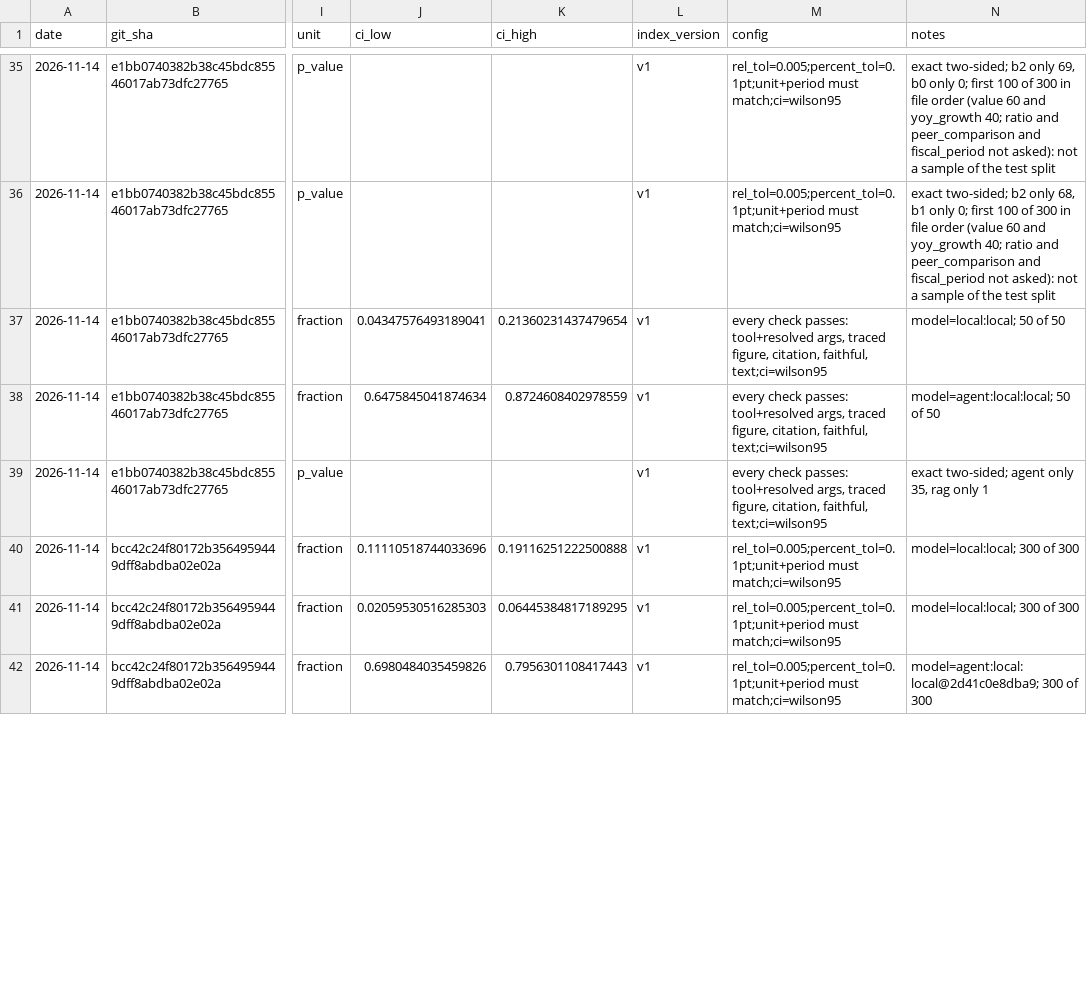
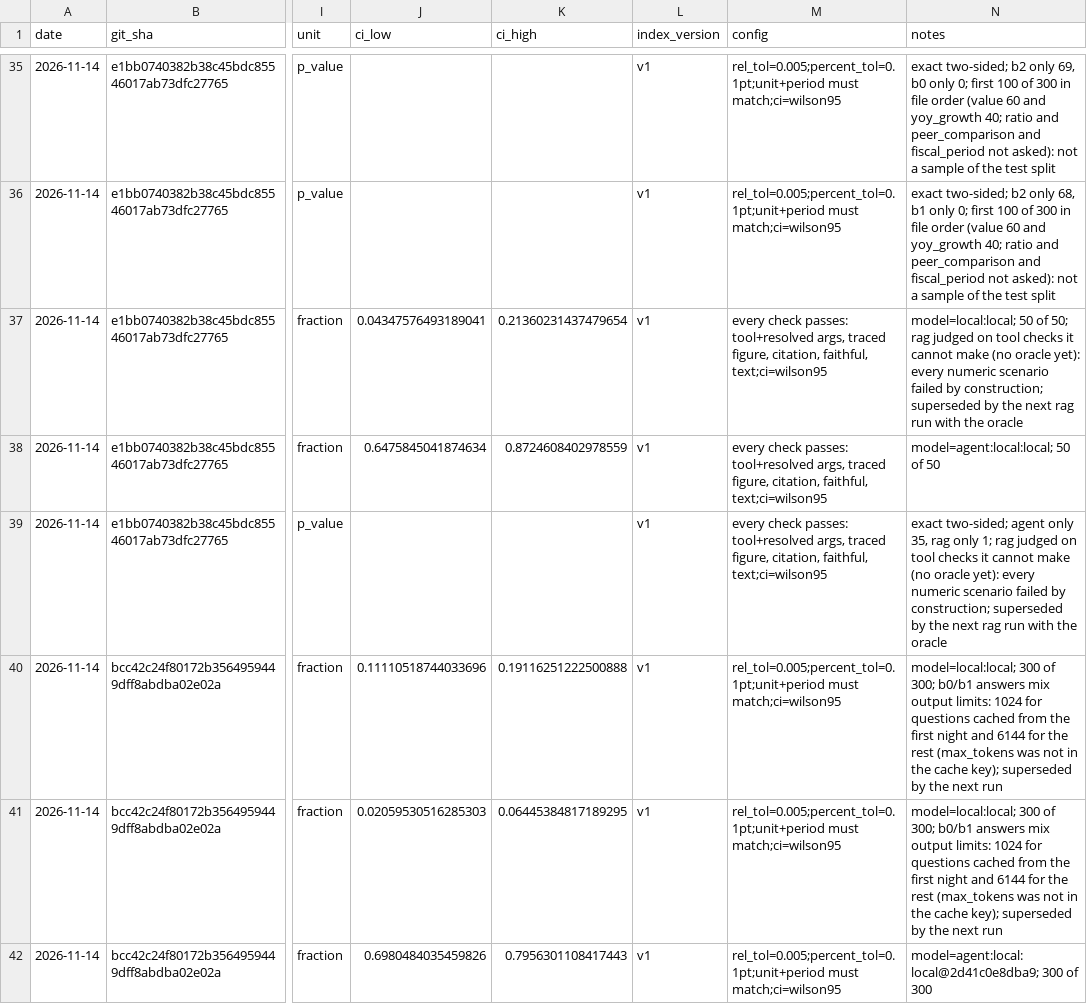
Before and after one commit to tlamDson/verified-sec-filings-agent, a CSV file: runs.csv, drawn as a sheet; only a part is shown, gaps mark what is left out; the diff covers the shown part only; the diff names each change by its address in the sheet, - before the commit and + after, or states it on an @@ line.

```diff
--- a/runs.csv
+++ b/runs.csv
-N37 (notes): …50 of 50
+N37 (notes): …50 of 50; rag judged on tool checks it cannot make (no oracle yet): every numeric scenario failed by construction; superseded by the next rag run with the oracle
-N39 (notes): …rag only 1
+N39 (notes): …rag only 1; rag judged on tool checks it cannot make (no oracle yet): every numeric scenario failed by construction; superseded by the next rag run with the oracle
-N40:N41 (notes): …300 of 300
+N40:N41 (notes): …300 of 300; b0/b1 answers mix output limits: 1024 for questions cached from the first night and 6144 for the rest (max_tokens was not in the cache key); superseded by the next run
```
Also changed, not shown: 5 edited cells elsewhere in this file, 14 other files.
